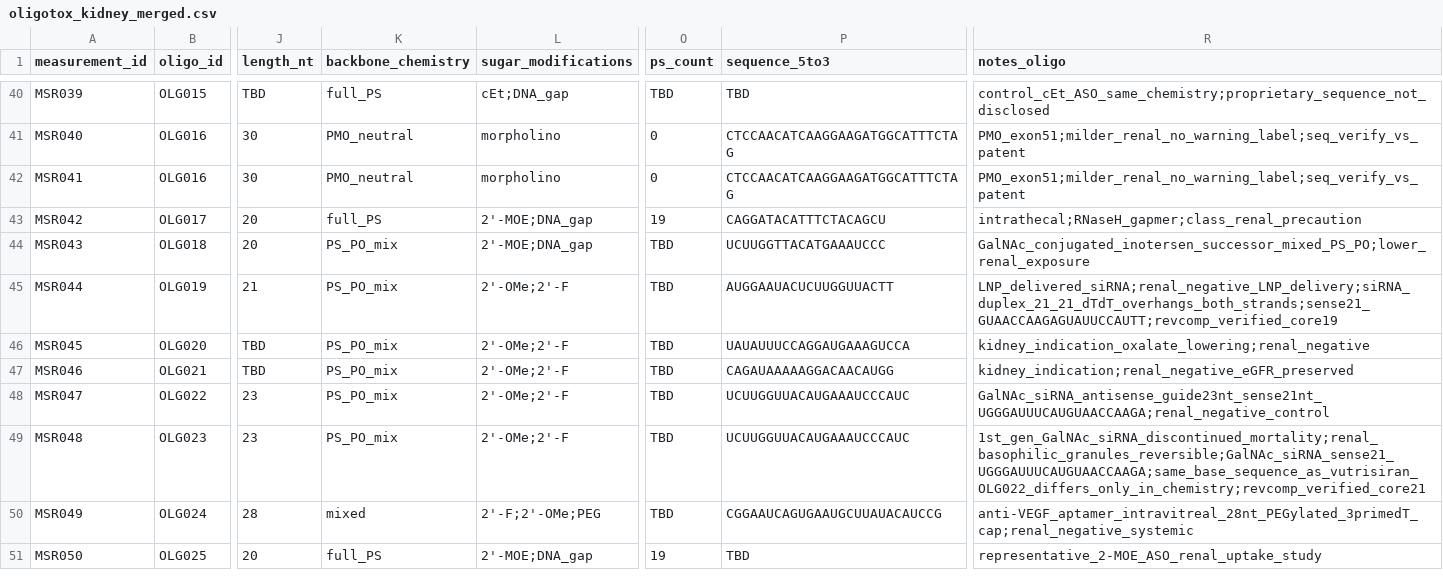
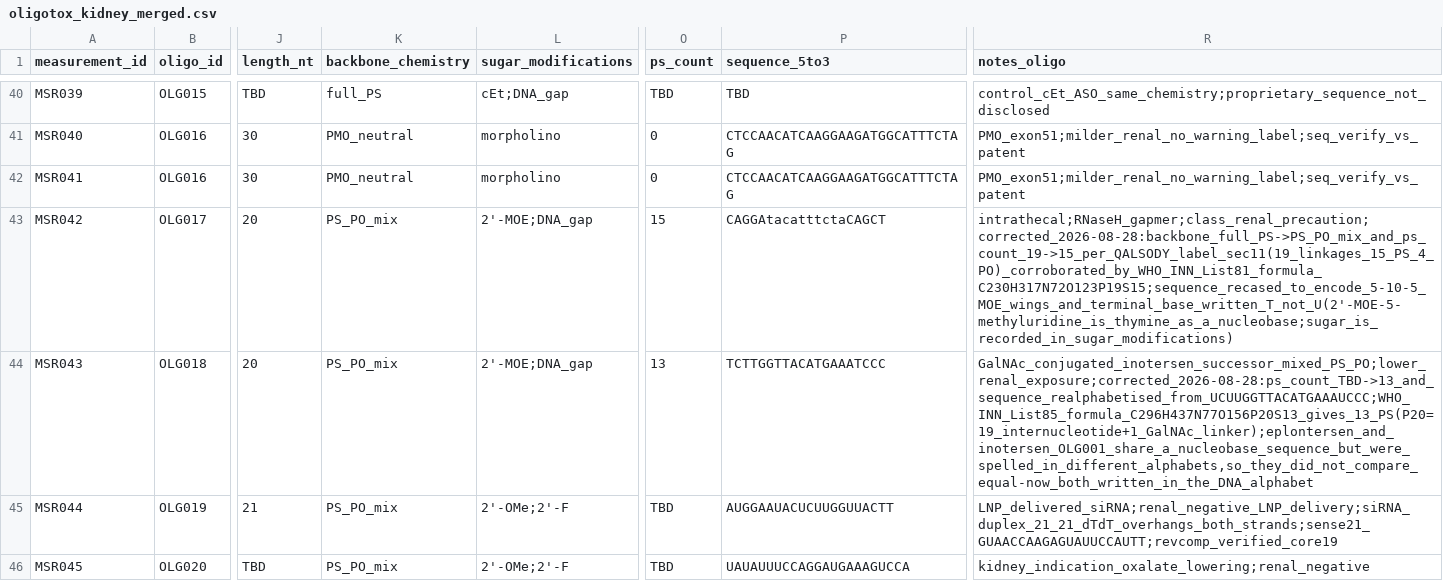
Before and after one commit to naviero1/Oligos, a CSV file: data/oligotox_kidney_merged.csv, drawn as a sheet; only a part is shown, gaps mark what is left out; the shorter side is filled out with more unchanged rows; the diff names each change by its address in the sheet, - before the commit and + after, or states it on an @@ line.

```diff
--- a/data/oligotox_kidney_merged.csv
+++ b/data/oligotox_kidney_merged.csv
-K43 (backbone_chemistry): full_PS
+K43 (backbone_chemistry): PS_PO_mix
-O43 (ps_count): 19
+O43 (ps_count): 15
-P43 (sequence_5to3): CAGGATACATTTCTACAGCU
+P43 (sequence_5to3): CAGGAtacatttctaCAGCT
-R43 (notes_oligo): intrathecal;RNaseH_gapmer;class_renal_precaution
+R43 (notes_oligo): intrathecal;RNaseH_gapmer;class_renal_precaution;corrected_2026-08-28:backbone_full_PS->PS_PO_mix_and_ps_count_19->15_per_QALSODY_label_sec11(19_linkages_15_PS_4_PO)_corroborated_by_WHO_INN_List81_formula_C230H317N72O123P19S15;sequence_recased_to_encode_5-10-5_MOE_wings_and_terminal_base_written_T_not_U(2'-MOE-5-methyluridine_is_thymine_as_a_nucleobase;sugar_is_recorded_in_sugar_modifications)
-O44 (ps_count): TBD
+O44 (ps_count): 13
-P44 (sequence_5to3): UCUUGGTTACATGAAAUCCC
+P44 (sequence_5to3): TCTTGGTTACATGAAATCCC
-R44 (notes_oligo): GalNAc_conjugated_inotersen_successor_mixed_PS_PO;lower_renal_exposure
+R44 (notes_oligo): GalNAc_conjugated_inotersen_successor_mixed_PS_PO;lower_renal_exposure;corrected_2026-08-28:ps_count_TBD->13_and_sequence_realphabetised_from_UCUUGGTTACATGAAAUCCC;WHO_INN_List85_formula_C296H437N77O156P20S13_gives_13_PS(P20=19_internucleotide+1_GalNAc_linker);eplontersen_and_inotersen_OLG001_share_a_nucleobase_sequence_but_were_spelled_in_different_alphabets,so_they_did_not_compare_equal-now_both_written_in_the_DNA_alphabet
```
Also changed, not shown: data/oligos.csv, 10 other files.
